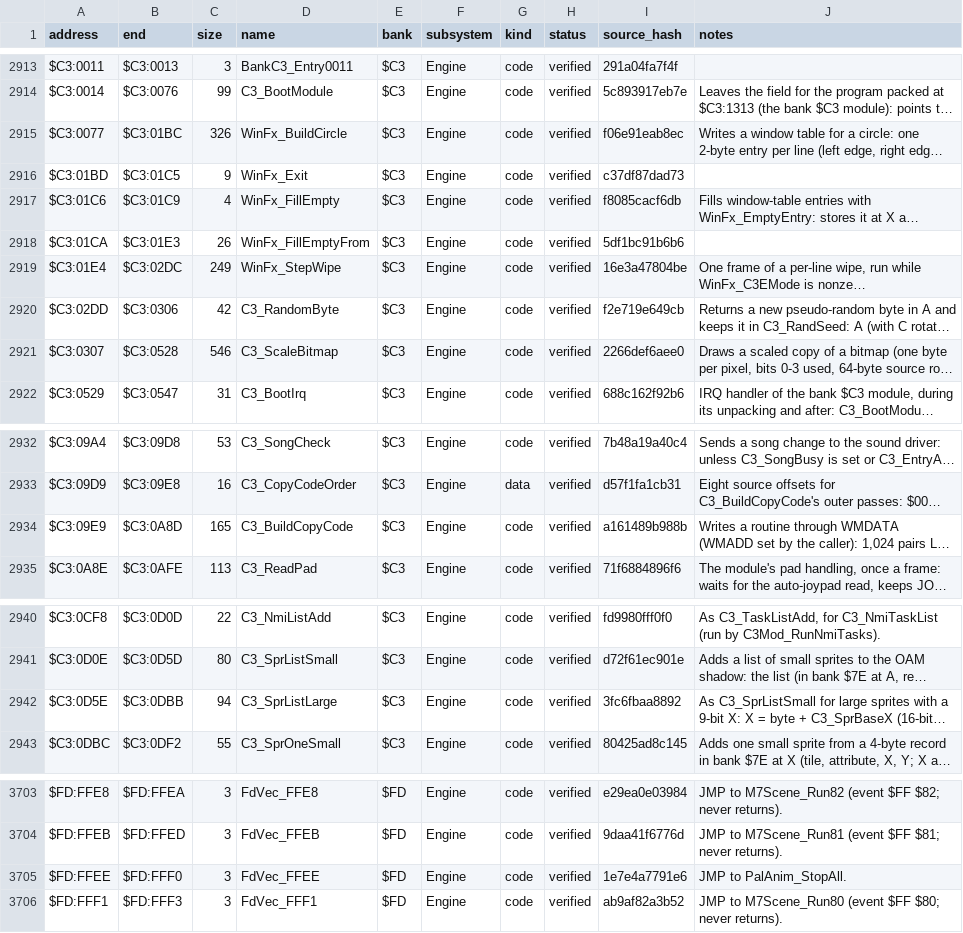
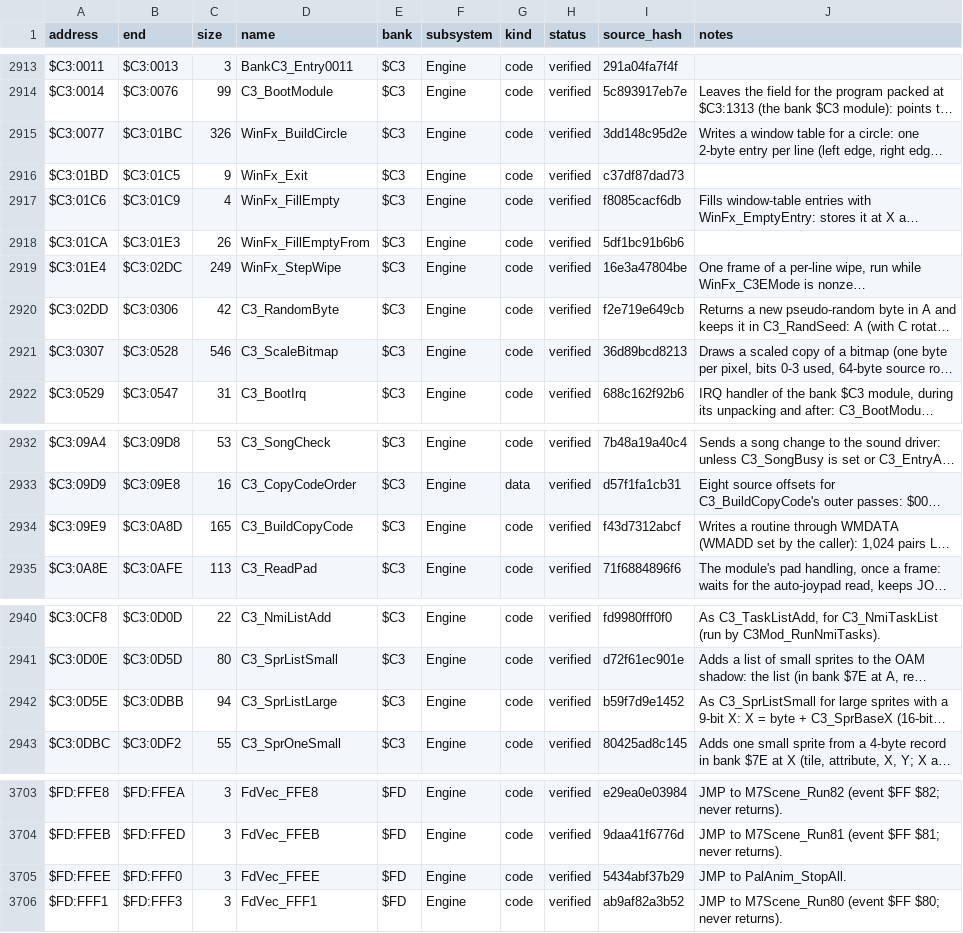
Before and after one commit to ThisIsAkill/Kajar-site, a CSV file: data/functions.csv, drawn as a sheet; only a part is shown, gaps mark what is left out; long unchanged cells end in …; the diff names each change by its address in the sheet, - before the commit and + after, or states it on an @@ line.

```diff
--- a/data/functions.csv
+++ b/data/functions.csv
-I2915 (source_hash): f06e91eab8ec
+I2915 (source_hash): 3dd148c95d2e
-I2921 (source_hash): 2266def6aee0
+I2921 (source_hash): 36d89bcd8213
-I2934 (source_hash): a161489b988b
+I2934 (source_hash): f43d7312abcf
-I2942 (source_hash): 3fc6fbaa8892
+I2942 (source_hash): b59f7d9e1452
-I3705 (source_hash): 1e7e4a7791e6
+I3705 (source_hash): 5434abf37b29
```
Also changed, not shown: 9 other files.
